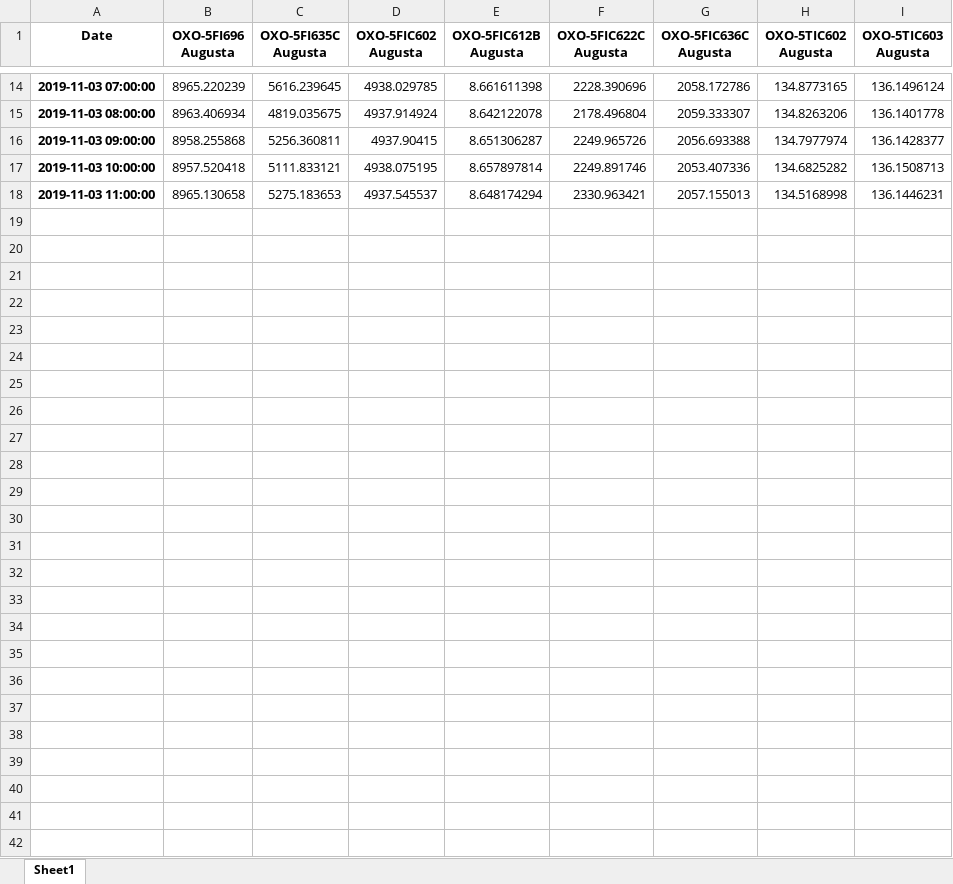
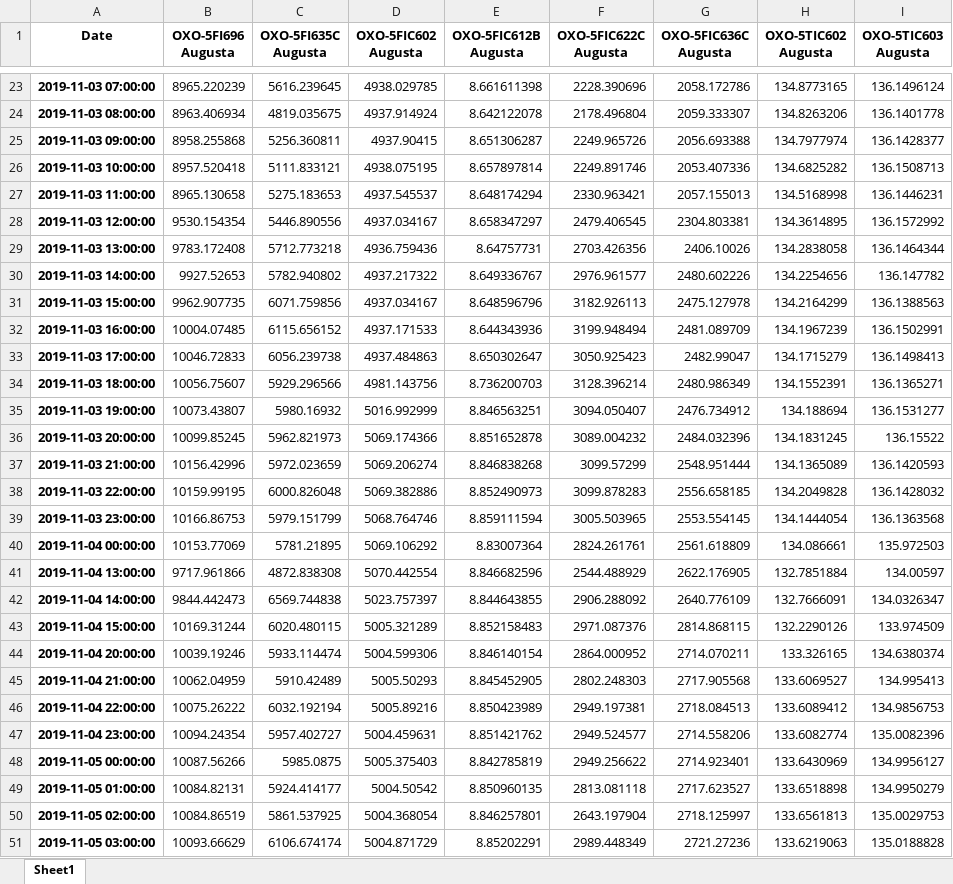
Before and after one commit to Rain-Elutions/Data-Processing-Automation, an Excel workbook: Data_Cleansing/sasol_data_sample_anomaly_report/xlsx/OXO-5FI696 Augusta_toptagssuboptimal.xlsx, sheet Sheet1, drawn as a sheet; only a part is shown, gaps mark what is left out; values as stored, in another font and other column widths than the file's, no borders; the diff covers the shown part only; the diff names each change by its address in the sheet, - before the commit and + after, or states it on an @@ line.

```diff
--- a/Data_Cleansing/sasol_data_sample_anomaly_report/xlsx/OXO-5FI696 Augusta_toptagssuboptimal.xlsx (sheet Sheet1)
+++ b/Data_Cleansing/sasol_data_sample_anomaly_report/xlsx/OXO-5FI696 Augusta_toptagssuboptimal.xlsx (sheet Sheet1)
+row 28: 2019-11-03 12:00:00 | 9530.154354 | 5446.890556 | 4937.034167 | 8.658347297 | 2479.406545 | 2304.803381 | 134.3614895 | 136.1572992
+row 29: 2019-11-03 13:00:00 | 9783.172408 | 5712.773218 | 4936.759436 | 8.64757731 | 2703.426356 | 2406.10026 | 134.2838058 | 136.1464344
+row 30: 2019-11-03 14:00:00 | 9927.52653 | 5782.940802 | 4937.217322 | 8.649336767 | 2976.961577 | 2480.602226 | 134.2254656 | 136.147782
+row 31: 2019-11-03 15:00:00 | 9962.907735 | 6071.759856 | 4937.034167 | 8.648596796 | 3182.926113 | 2475.127978 | 134.2164299 | 136.1388563
+row 32: 2019-11-03 16:00:00 | 10004.07485 | 6115.656152 | 4937.171533 | 8.644343936 | 3199.948494 | 2481.089709 | 134.1967239 | 136.1502991
+row 33: 2019-11-03 17:00:00 | 10046.72833 | 6056.239738 | 4937.484863 | 8.650302647 | 3050.925423 | 2482.99047 | 134.1715279 | 136.1498413
+row 34: 2019-11-03 18:00:00 | 10056.75607 | 5929.296566 | 4981.143756 | 8.736200703 | 3128.396214 | 2480.986349 | 134.1552391 | 136.1365271
+row 35: 2019-11-03 19:00:00 | 10073.43807 | 5980.16932 | 5016.992999 | 8.846563251 | 3094.050407 | 2476.734912 | 134.188694 | 136.1531277
+row 36: 2019-11-03 20:00:00 | 10099.85245 | 5962.821973 | 5069.174366 | 8.851652878 | 3089.004232 | 2484.032396 | 134.1831245 | 136.15522
+row 37: 2019-11-03 21:00:00 | 10156.42996 | 5972.023659 | 5069.206274 | 8.846838268 | 3099.57299 | 2548.951444 | 134.1365089 | 136.1420593
+row 38: 2019-11-03 22:00:00 | 10159.99195 | 6000.826048 | 5069.382886 | 8.852490973 | 3099.878283 | 2556.658185 | 134.2049828 | 136.1428032
+row 39: 2019-11-03 23:00:00 | 10166.86753 | 5979.151799 | 5068.764746 | 8.859111594 | 3005.503965 | 2553.554145 | 134.1444054 | 136.1363568
+row 40: 2019-11-04 00:00:00 | 10153.77069 | 5781.21895 | 5069.106292 | 8.83007364 | 2824.261761 | 2561.618809 | 134.086661 | 135.972503
+row 41: 2019-11-04 13:00:00 | 9717.961866 | 4872.838308 | 5070.442554 | 8.846682596 | 2544.488929 | 2622.176905 | 132.7851884 | 134.00597
+row 42: 2019-11-04 14:00:00 | 9844.442473 | 6569.744838 | 5023.757397 | 8.844643855 | 2906.288092 | 2640.776109 | 132.7666091 | 134.0326347
+row 43: 2019-11-04 15:00:00 | 10169.31244 | 6020.480115 | 5005.321289 | 8.852158483 | 2971.087376 | 2814.868115 | 132.2290126 | 133.974509
+row 44: 2019-11-04 20:00:00 | 10039.19246 | 5933.114474 | 5004.599306 | 8.846140154 | 2864.000952 | 2714.070211 | 133.326165 | 134.6380374
+row 45: 2019-11-04 21:00:00 | 10062.04959 | 5910.42489 | 5005.50293 | 8.845452905 | 2802.248303 | 2717.905568 | 133.6069527 | 134.995413
+row 46: 2019-11-04 22:00:00 | 10075.26222 | 6032.192194 | 5005.89216 | 8.850423989 | 2949.197381 | 2718.084513 | 133.6089412 | 134.9856753
+row 47: 2019-11-04 23:00:00 | 10094.24354 | 5957.402727 | 5004.459631 | 8.851421762 | 2949.524577 | 2714.558206 | 133.6082774 | 135.0082396
+row 48: 2019-11-05 00:00:00 | 10087.56266 | 5985.0875 | 5005.375403 | 8.842785819 | 2949.256622 | 2714.923401 | 133.6430969 | 134.9956127
+row 49: 2019-11-05 01:00:00 | 10084.82131 | 5924.414177 | 5004.50542 | 8.850960135 | 2813.081118 | 2717.623527 | 133.6518898 | 134.9950279
+row 50: 2019-11-05 02:00:00 | 10084.86519 | 5861.537925 | 5004.368054 | 8.846257801 | 2643.197904 | 2718.125997 | 133.6561813 | 135.0029753
+row 51: 2019-11-05 03:00:00 | 10093.66629 | 6106.674174 | 5004.871729 | 8.85202291 | 2989.448349 | 2721.27236 | 133.6219063 | 135.0188828
```
Also changed, not shown: 9 added rows elsewhere in this sheet, Data_Cleansing/sasol_data_sample_anomaly_report/xlsx/OXO-5FI696 Augusta_toptagsoptimal.xlsx, Data_Cleansing/sasol_data_sample_anomaly_report/xlsx/correlations/OXO-5FI635C Augusta corr.xlsx, 15 other files.
